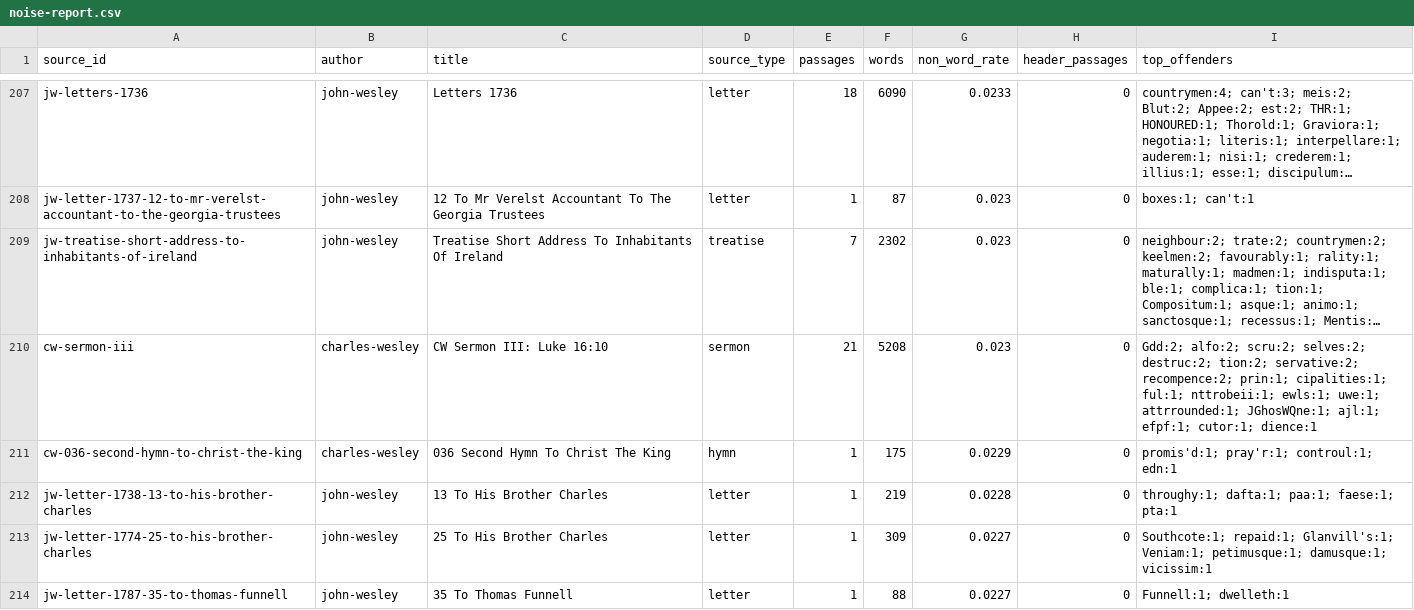
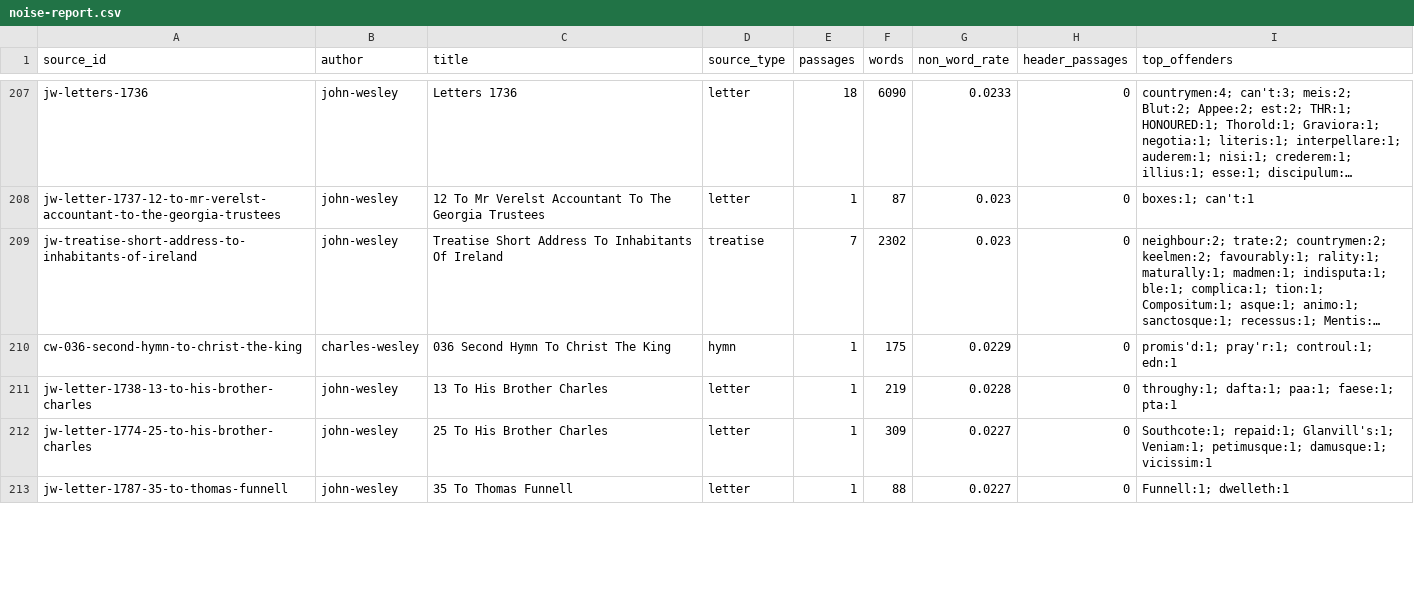
Before and after one commit to wilsonpruitt/wesley-corpus, a CSV file: metadata/noise-report.csv, drawn as a sheet; only a part is shown, gaps mark what is left out; long unchanged cells end in …; removed rows and columns are numbered as before the commit, all else as after; the diff covers the shown part only; the diff names each change by its address in the sheet, - before the commit and + after, or states it on an @@ line.

```diff
--- a/metadata/noise-report.csv
+++ b/metadata/noise-report.csv
-row 210: cw-sermon-iii | charles-wesley | CW Sermon III: Luke 16:10 | sermon | 21 | 5208 | 0.023 | 0 | Gdd:2; alfo:2; scru:2; selves:2; destruc:2; tion:2; servative:2; recompence:2; prin:1; cipalities:1; ful:1; nttrobeii:1; ewls:1; uwe:1; attrrounded:1; JGhosWQne:1; ajl:1; efpf:1; cutor:1; dience:1
```
Also changed, not shown: 4 added rows and 3 removed rows elsewhere in this file, metadata/ocr-substitutions.csv, 2 other files.
